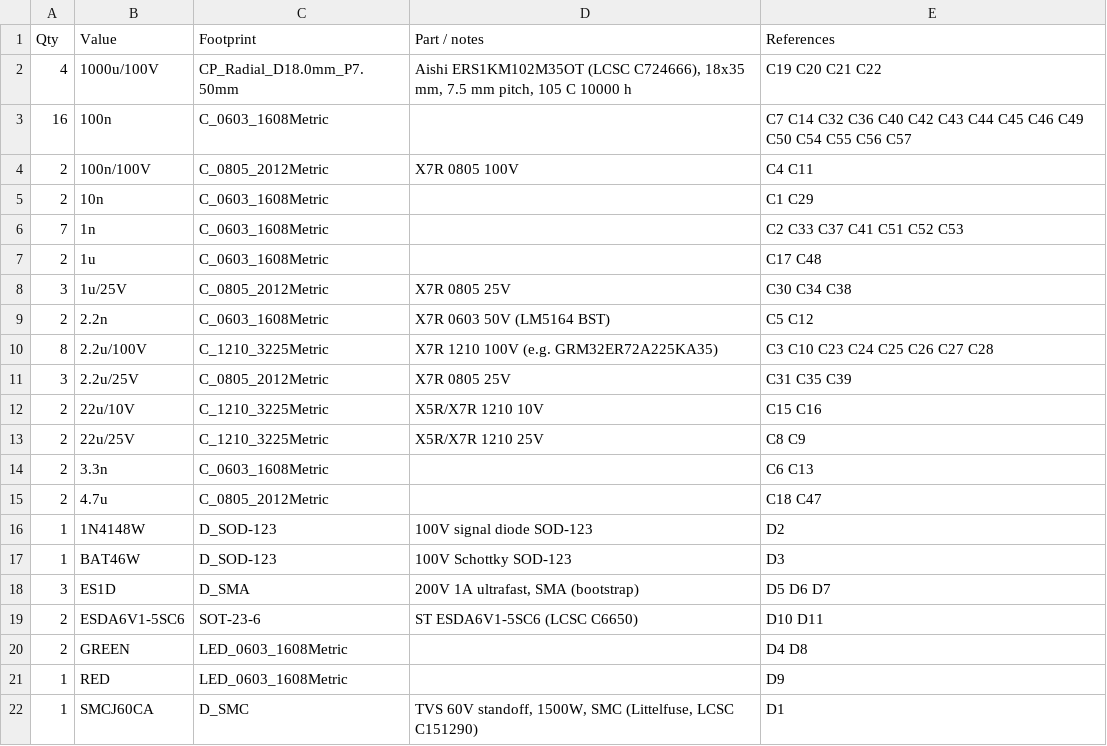
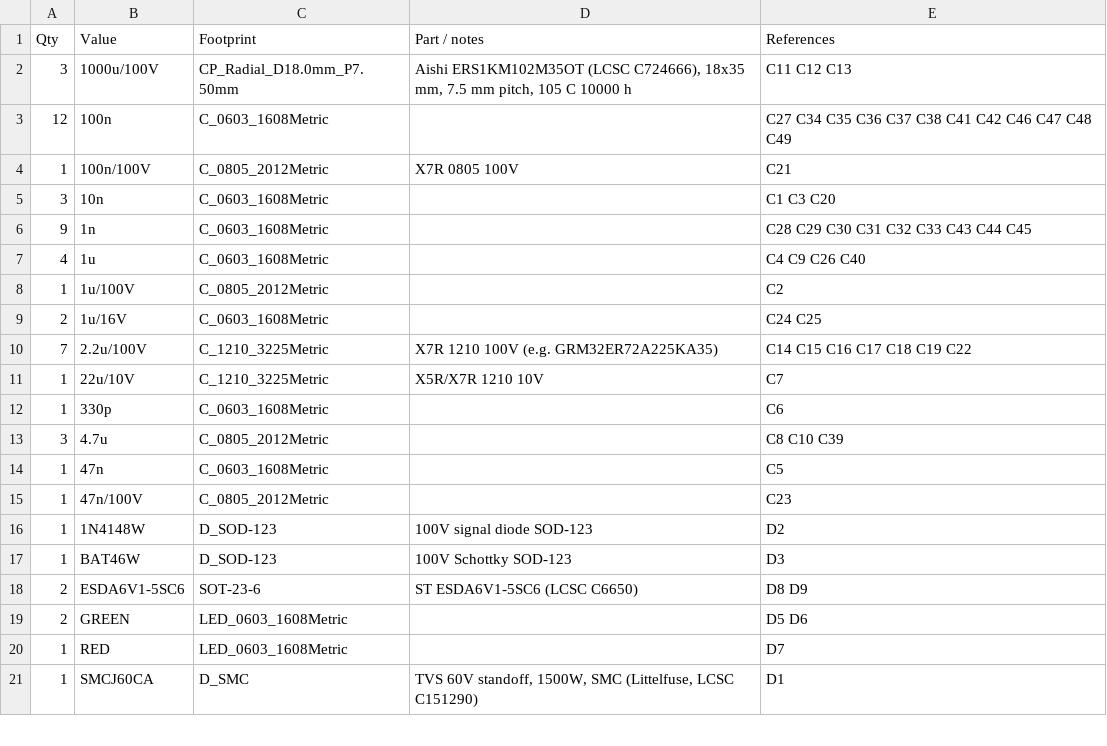
Before and after one commit to kobertkirk/bldc, a CSV file: hardware/bom.csv, drawn as a sheet; only a part is shown; the diff covers the shown part only.

```diff
--- a/hardware/bom.csv
+++ b/hardware/bom.csv
@@ -1,22 +1,21 @@
 Qty,Value,Footprint,Part / notes,References
-4,1000u/100V,CP_Radial_D18.0mm_P7.50mm,"Aishi ERS1KM102M35OT (LCSC C724666), 18x35 mm, 7.5 mm pitch, 105 C 10000 h",C19 C20 C21 C22
-16,100n,C_0603_1608Metric,,C7 C14 C32 C36 C40 C42 C43 C44 C45 C46 C49 C50 C54 C55 C56 C57
-2,100n/100V,C_0805_2012Metric,X7R 0805 100V,C4 C11
-2,10n,C_0603_1608Metric,,C1 C29
-7,1n,C_0603_1608Metric,,C2 C33 C37 C41 C51 C52 C53
-2,1u,C_0603_1608Metric,,C17 C48
-3,1u/25V,C_0805_2012Metric,X7R 0805 25V,C30 C34 C38
-2,2.2n,C_0603_1608Metric,X7R 0603 50V (LM5164 BST),C5 C12
-8,2.2u/100V,C_1210_3225Metric,X7R 1210 100V (e.g. GRM32ER72A225KA35),C3 C10 C23 C24 C25 C26 C27 C28
-3,2.2u/25V,C_0805_2012Metric,X7R 0805 25V,C31 C35 C39
-2,22u/10V,C_1210_3225Metric,X5R/X7R 1210 10V,C15 C16
-2,22u/25V,C_1210_3225Metric,X5R/X7R 1210 25V,C8 C9
-2,3.3n,C_0603_1608Metric,,C6 C13
-2,4.7u,C_0805_2012Metric,,C18 C47
+3,1000u/100V,CP_Radial_D18.0mm_P7.50mm,"Aishi ERS1KM102M35OT (LCSC C724666), 18x35 mm, 7.5 mm pitch, 105 C 10000 h",C11 C12 C13
+12,100n,C_0603_1608Metric,,C27 C34 C35 C36 C37 C38 C41 C42 C46 C47 C48 C49
+1,100n/100V,C_0805_2012Metric,X7R 0805 100V,C21
+3,10n,C_0603_1608Metric,,C1 C3 C20
+9,1n,C_0603_1608Metric,,C28 C29 C30 C31 C32 C33 C43 C44 C45
+4,1u,C_0603_1608Metric,,C4 C9 C26 C40
+1,1u/100V,C_0805_2012Metric,,C2
+2,1u/16V,C_0603_1608Metric,,C24 C25
+7,2.2u/100V,C_1210_3225Metric,X7R 1210 100V (e.g. GRM32ER72A225KA35),C14 C15 C16 C17 C18 C19 C22
+1,22u/10V,C_1210_3225Metric,X5R/X7R 1210 10V,C7
+1,330p,C_0603_1608Metric,,C6
+3,4.7u,C_0805_2012Metric,,C8 C10 C39
+1,47n,C_0603_1608Metric,,C5
+1,47n/100V,C_0805_2012Metric,,C23
 1,1N4148W,D_SOD-123,100V signal diode SOD-123,D2
 1,BAT46W,D_SOD-123,100V Schottky SOD-123,D3
-3,ES1D,D_SMA,"200V 1A ultrafast, SMA (bootstrap)",D5 D6 D7
-2,ESDA6V1-5SC6,SOT-23-6,ST ESDA6V1-5SC6 (LCSC C6650),D10 D11
-2,GREEN,LED_0603_1608Metric,,D4 D8
-1,RED,LED_0603_1608Metric,,D9
+2,ESDA6V1-5SC6,SOT-23-6,ST ESDA6V1-5SC6 (LCSC C6650),D8 D9
+2,GREEN,LED_0603_1608Metric,,D5 D6
+1,RED,LED_0603_1608Metric,,D7
 1,SMCJ60CA,D_SMC,"TVS 60V standoff, 1500W, SMC (Littelfuse, LCSC C151290)",D1
```
Also changed, not shown: 3 added rows, 9 removed rows and 46 edited cells elsewhere in this file, 1 other file.
